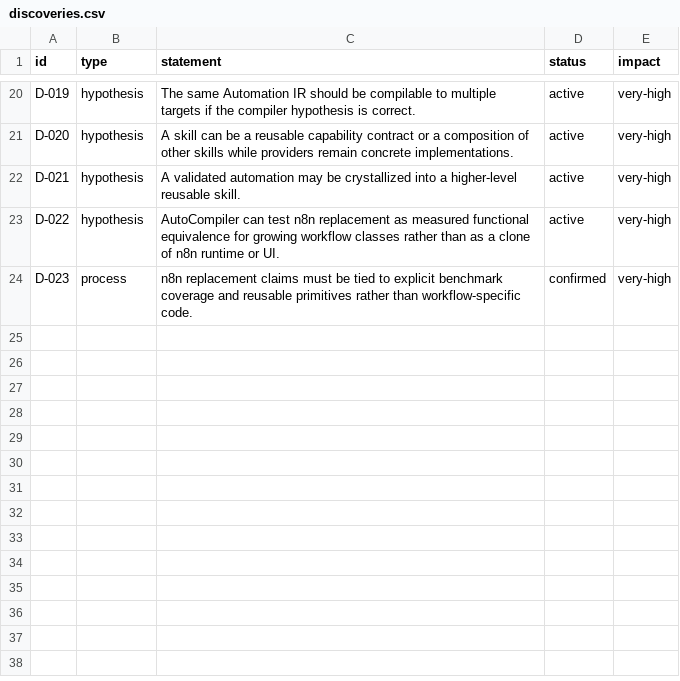
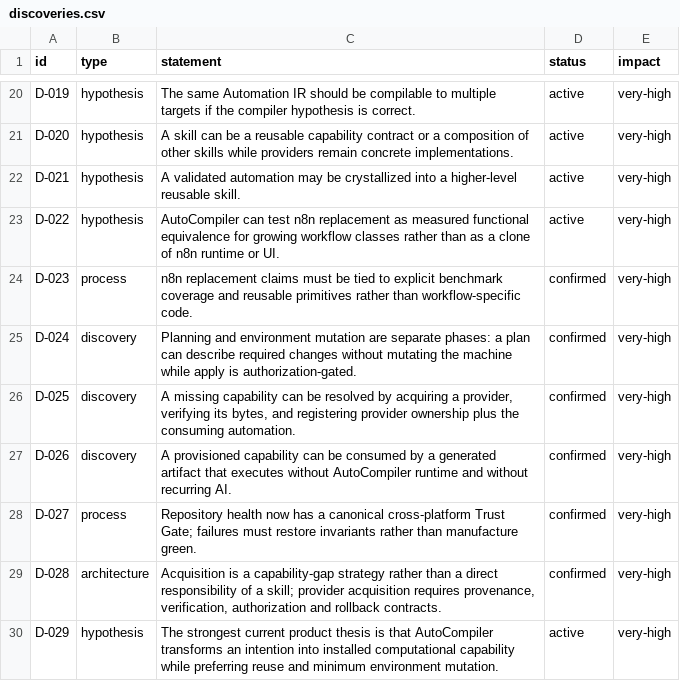
Before and after one commit to duducel204/AutoCompiler, a CSV file: data/discoveries.csv, drawn as a sheet; only a part is shown, gaps mark what is left out; the diff names each change by its address in the sheet, - before the commit and + after, or states it on an @@ line.

Commit message:
Sync validated project state

```diff
--- a/data/discoveries.csv
+++ b/data/discoveries.csv
+row 25: D-024 | discovery | Planning and environment mutation are separate phases: a plan can describe required changes without mutating the machine while apply is authorization-gated. | confirmed | very-high
+row 26: D-025 | discovery | A missing capability can be resolved by acquiring a provider, verifying its bytes, and registering provider ownership plus the consuming automation. | confirmed | very-high
+row 27: D-026 | discovery | A provisioned capability can be consumed by a generated artifact that executes without AutoCompiler runtime and without recurring AI. | confirmed | very-high
+row 28: D-027 | process | Repository health now has a canonical cross-platform Trust Gate; failures must restore invariants rather than manufacture green. | confirmed | very-high
+row 29: D-028 | architecture | Acquisition is a capability-gap strategy rather than a direct responsibility of a skill; provider acquisition requires provenance, verification, authorization and rollback contracts. | confirmed | very-high
+row 30: D-029 | hypothesis | The strongest current product thesis is that AutoCompiler transforms an intention into installed computational capability while preferring reuse and minimum environment mutation. | active | very-high
```
